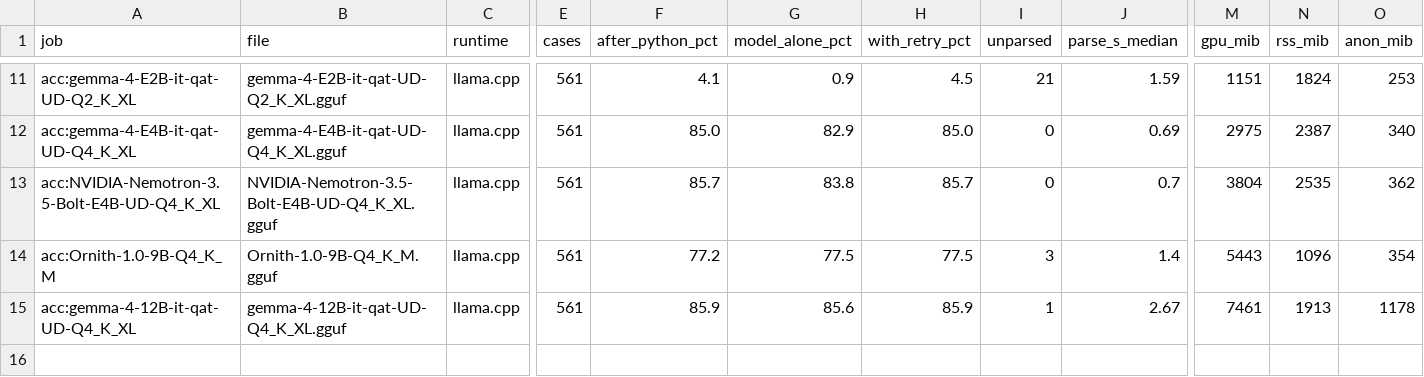
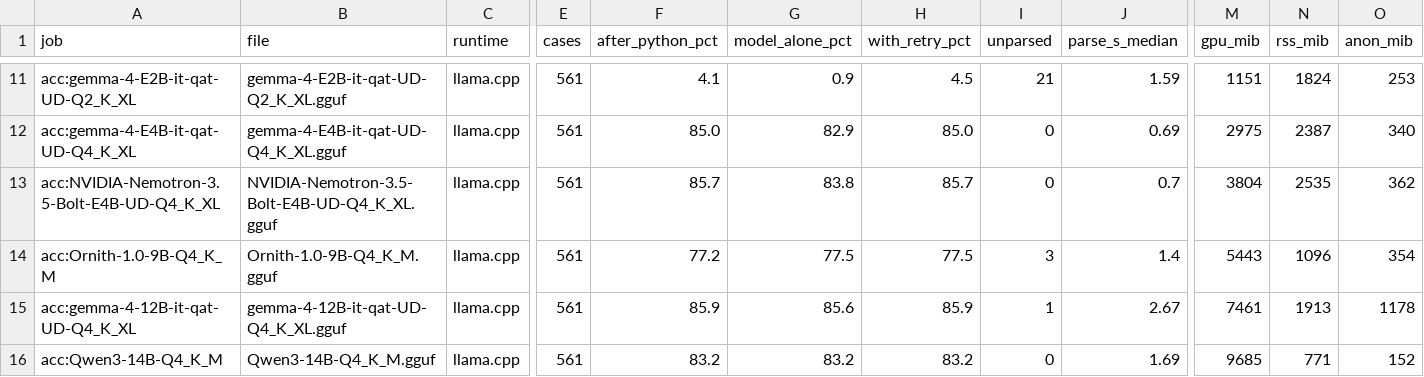
Before and after one commit to snakeeyes021/thirties, a CSV file: docs/model_ladder/results.csv, drawn as a sheet; only a part is shown, gaps mark what is left out; rows hold the shown columns only; the diff names each change by its address in the sheet, - before the commit and + after, or states it on an @@ line.

Commit message:
data: model ladder: acc:Qwen3-14B-Q4_K_M

```diff
--- a/docs/model_ladder/results.csv
+++ b/docs/model_ladder/results.csv
+row 16: acc:Qwen3-14B-Q4_K_M | Qwen3-14B-Q4_K_M.gguf | llama.cpp | 561 | 83.2 | 83.2 | 83.2 | 0 | 1.69 | 9685 | 771 | 152
```
